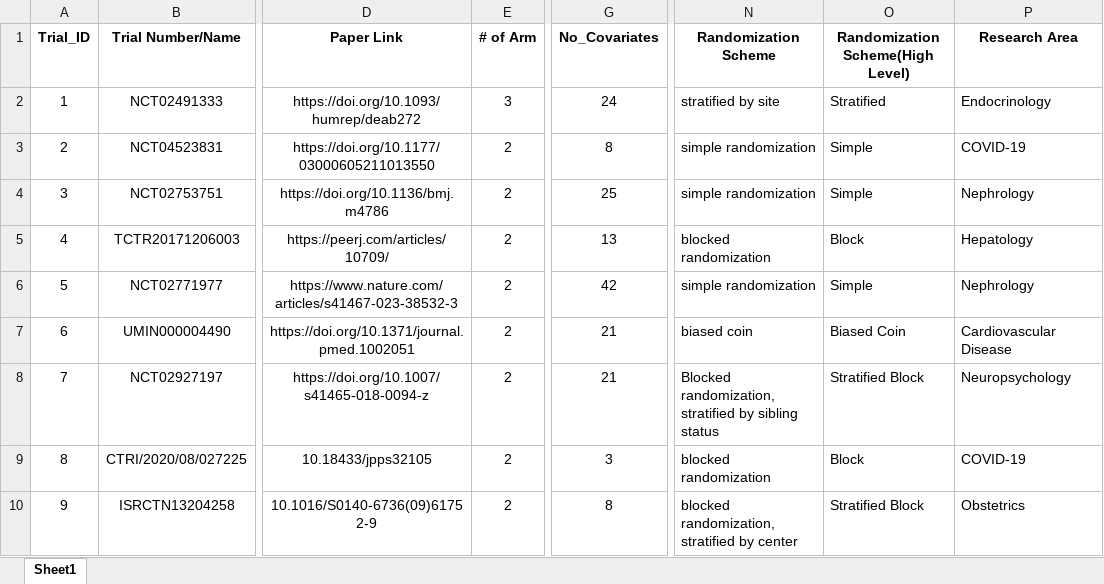
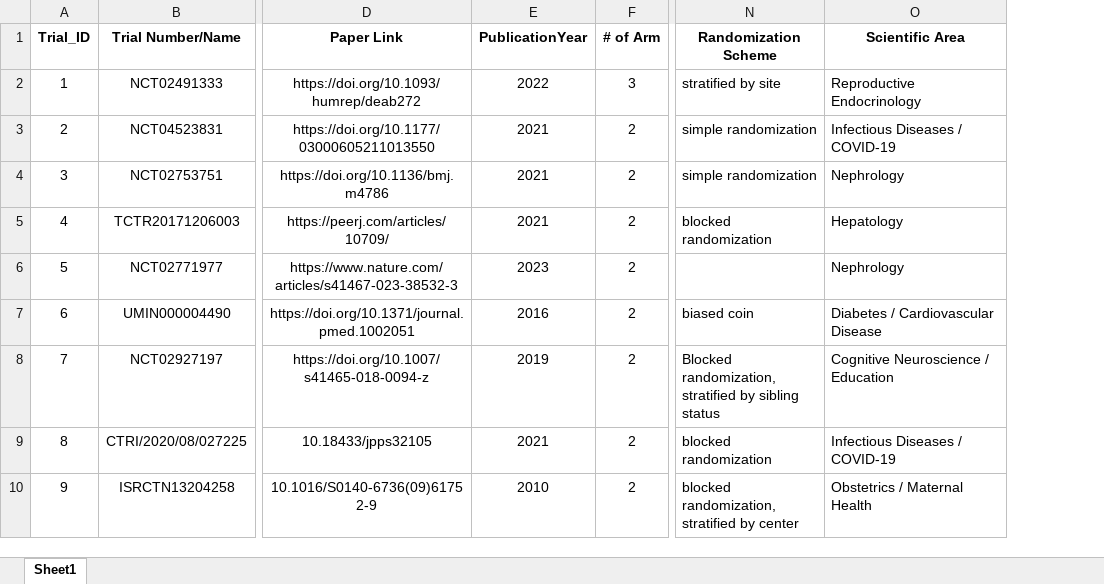
Before and after one commit to syl051088/RCT_Data, an Excel workbook: cleaned_data/meta_data.xlsx, sheet Sheet1, drawn as a sheet; only a part is shown, gaps mark what is left out; values as stored, in another font and other column widths than the file's, no borders; removed rows and columns are numbered as before the commit, all else as after; the diff covers the shown part only; the diff names each change by its address in the sheet, - before the commit and + after, or states it on an @@ line.

```diff
--- a/cleaned_data/meta_data.xlsx (sheet Sheet1)
+++ b/cleaned_data/meta_data.xlsx (sheet Sheet1)
+column E (PublicationYear), rows 2-10: 2022 | 2021 | 2021 | 2021 | 2023 | 2016 | 2019 | 2021 | 2010
-column G (No_Covariates), rows 2-10: 24 | 8 | 25 | 13 | 42 | 21 | 21 | 3 | 8
-column O (Randomization Scheme(High Level)), rows 2-10: Stratified | Simple | Simple | Block | Simple | Biased Coin | Stratified Block | Block | Stratified Block
-column P (Research Area), rows 2-10: Endocrinology | COVID-19 | Nephrology | Hepatology | Nephrology | Cardiovascular Disease | Neuropsychology | COVID-19 | Obstetrics
+column O (Scientific Area), rows 2-10: Reproductive Endocrinology | Infectious Diseases / COVID-19 | Nephrology | Hepatology | Nephrology | Diabetes / Cardiovascular Disease | Cognitive Neuroscience / Education | Infectious Diseases / COVID-19 | Obstetrics / Maternal Health
-N6 (Randomization Scheme): simple randomization
+N6 (Randomization Scheme): (empty)
```
Also changed, not shown: 10 edited cells elsewhere in this sheet, 40 other files.
